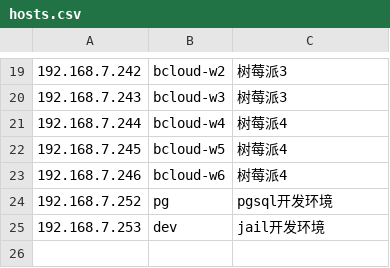
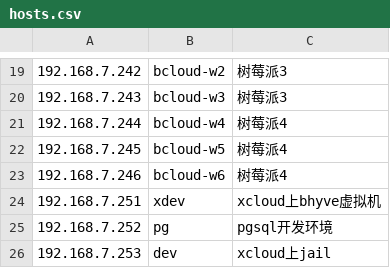
Before and after one commit to wweir/cloud-atlas, a CSV file: source/real/priv_cloud/priv_cloud_infra_2025_xcloud/hosts.csv, drawn as a sheet; only a part is shown, gaps mark what is left out.

```diff
--- a/source/real/priv_cloud/priv_cloud_infra_2025_xcloud/hosts.csv
+++ b/source/real/priv_cloud/priv_cloud_infra_2025_xcloud/hosts.csv
@@ -23,3 +23,4 @@
 192.168.7.246,bcloud-w6,树莓派4
+192.168.7.251,xdev,xcloud上bhyve虚拟机
 192.168.7.252,pg,pgsql开发环境
-192.168.7.253,dev,jail开发环境
+192.168.7.253,dev,xcloud上jail
```
Also changed, not shown: 29 other files.
